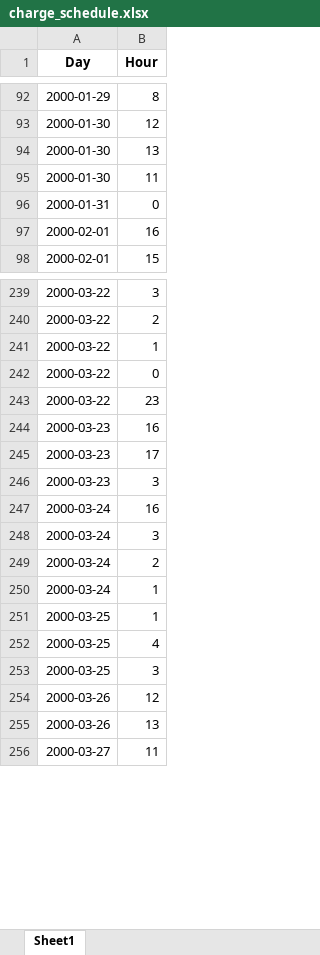
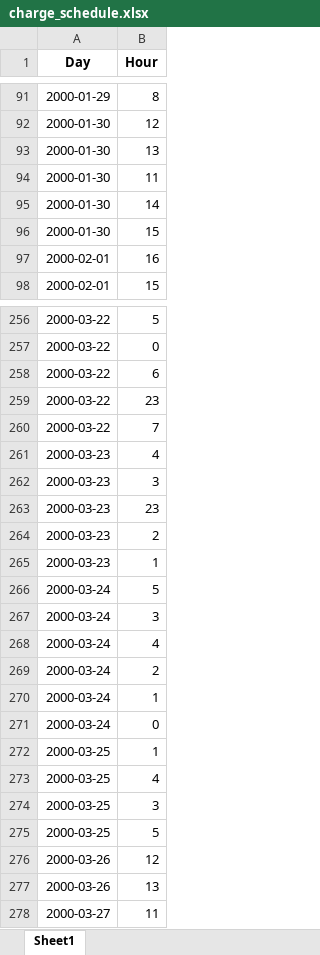
Before and after one commit to landerverhoeven/IPE2025, an Excel workbook: results/charge_schedule.xlsx, sheet Sheet1, drawn as a sheet; only a part is shown, gaps mark what is left out; values as stored, in another font and other column widths than the file's, no borders; removed rows and columns are numbered as before the commit, all else as after; the diff covers the shown part only; the diff names each change by its address in the sheet, - before the commit and + after, or states it on an @@ line.

```diff
--- a/results/charge_schedule.xlsx (sheet Sheet1)
+++ b/results/charge_schedule.xlsx (sheet Sheet1)
-row 96: 2000-01-31 | 0
+row 95: 2000-01-30 | 14
+row 96: 2000-01-30 | 15
-B256 (Hour): 3
+B256 (Hour): 5
-row 240: 2000-03-22 | 2
-row 241: 2000-03-22 | 1
+row 258: 2000-03-22 | 6
-row 244: 2000-03-23 | 16
+row 260: 2000-03-22 | 7
-B261 (Hour): 17
+B261 (Hour): 4
+row 263: 2000-03-23 | 23
+row 264: 2000-03-23 | 2
+row 265: 2000-03-23 | 1
-B266 (Hour): 16
+B266 (Hour): 5
+row 268: 2000-03-24 | 4
+row 271: 2000-03-24 | 0
+row 275: 2000-03-25 | 5
```
Also changed, not shown: 200 added rows, 55 removed rows, 2 moved rows and 17 edited cells elsewhere in this sheet, results/merge_data.xlsx, results/power_difference.xlsx, 11 other files.
